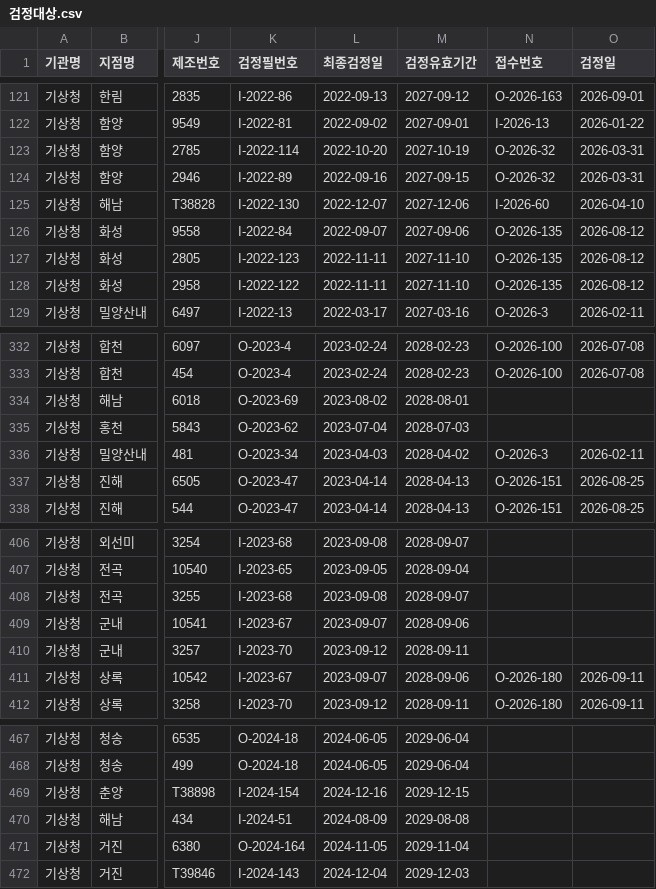
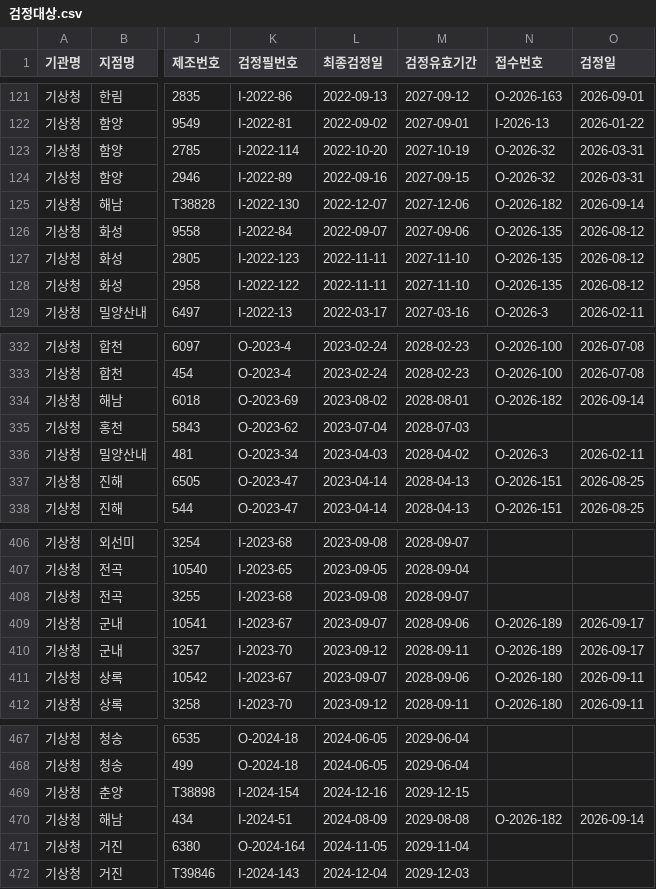
Before and after one commit to kmi-hoho/map, a CSV file: 검정대상.csv, drawn as a sheet; only a part is shown, gaps mark what is left out; the diff covers the shown part only; the diff names each change by its address in the sheet, - before the commit and + after, or states it on an @@ line.

```diff
--- a/검정대상.csv
+++ b/검정대상.csv
-N125 (접수번호): I-2026-60
+N125 (접수번호): O-2026-182
-O125 (검정일): 2026-04-10
+O125 (검정일): 2026-09-14
-N334 (접수번호): (empty)
+N334 (접수번호): O-2026-182
-O334 (검정일): (empty)
+O334 (검정일): 2026-09-14
-N409:N410 (접수번호): (empty)
+N409:N410 (접수번호): O-2026-189
-O409:O410 (검정일): (empty)
+O409:O410 (검정일): 2026-09-17
-N470 (접수번호): (empty)
+N470 (접수번호): O-2026-182
-O470 (검정일): (empty)
+O470 (검정일): 2026-09-14
```
Also changed, not shown: 26 edited cells elsewhere in this file.
